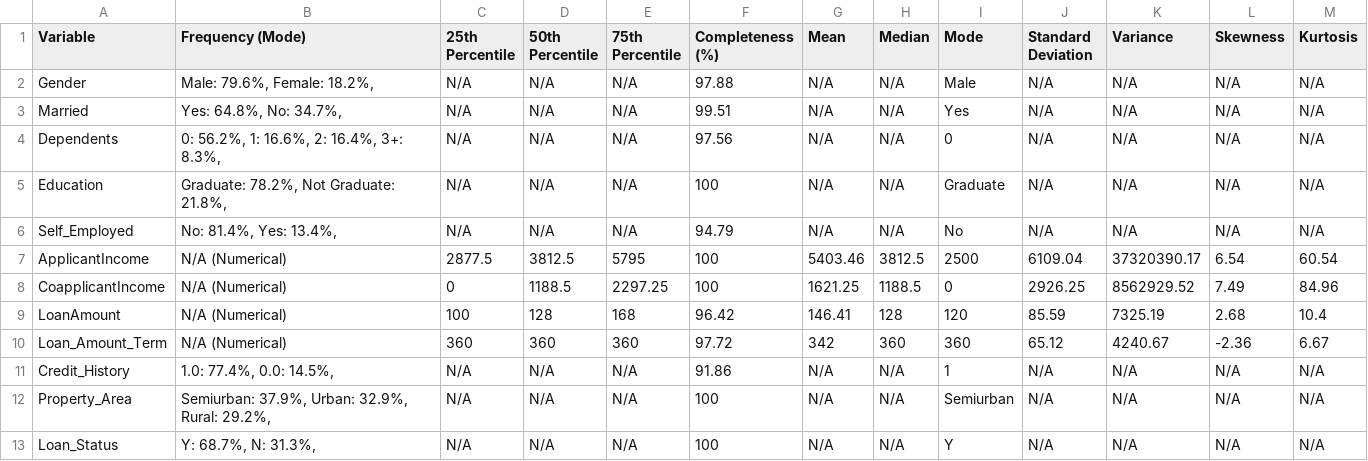
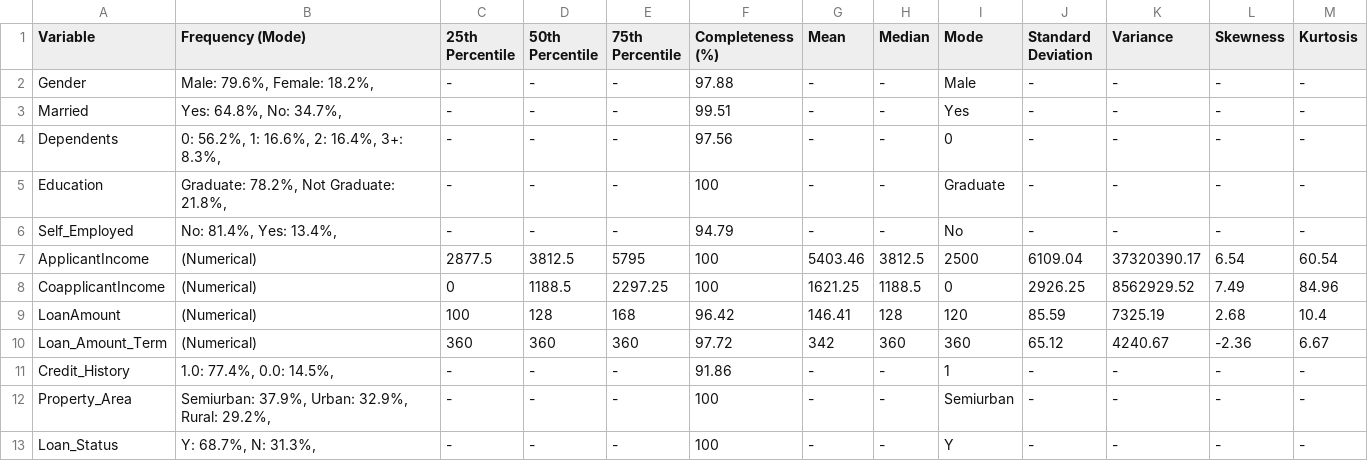
Before and after one commit to cavinraj/Data-Science-Assignment, a CSV file: Table 2.Data Properties_ Statistics2.csv, drawn as a sheet.

Commit message:
Replaced N/A to - for easier readibility and analysing of the CSV

```diff
--- a/Table 2.Data Properties_ Statistics2.csv
+++ b/Table 2.Data Properties_ Statistics2.csv
@@ -1,13 +1,13 @@
 Variable,Frequency (Mode),25th Percentile,50th Percentile,75th Percentile,Completeness (%),Mean,Median,Mode,Standard Deviation,Variance,Skewness,Kurtosis
-Gender,"Male: 79.6%, Female: 18.2%, ",N/A,N/A,N/A,97.88,N/A,N/A,Male,N/A,N/A,N/A,N/A
-Married,"Yes: 64.8%, No: 34.7%, ",N/A,N/A,N/A,99.51,N/A,N/A,Yes,N/A,N/A,N/A,N/A
-Dependents,"0: 56.2%, 1: 16.6%, 2: 16.4%, 3+: 8.3%, ",N/A,N/A,N/A,97.56,N/A,N/A,0,N/A,N/A,N/A,N/A
-Education,"Graduate: 78.2%, Not Graduate: 21.8%, ",N/A,N/A,N/A,100,N/A,N/A,Graduate,N/A,N/A,N/A,N/A
-Self_Employed,"No: 81.4%, Yes: 13.4%, ",N/A,N/A,N/A,94.79,N/A,N/A,No,N/A,N/A,N/A,N/A
-ApplicantIncome,N/A (Numerical),2877.5,3812.5,5795,100,5403.46,3812.5,2500,6109.04,37320390.17,6.54,60.54
-CoapplicantIncome,N/A (Numerical),0,1188.5,2297.25,100,1621.25,1188.5,0,2926.25,8562929.52,7.49,84.96
-LoanAmount,N/A (Numerical),100,128,168,96.42,146.41,128,120,85.59,7325.19,2.68,10.4
-Loan_Amount_Term,N/A (Numerical),360,360,360,97.72,342,360,360,65.12,4240.67,-2.36,6.67
-Credit_History,"1.0: 77.4%, 0.0: 14.5%, ",N/A,N/A,N/A,91.86,N/A,N/A,1,N/A,N/A,N/A,N/A
-Property_Area,"Semiurban: 37.9%, Urban: 32.9%, Rural: 29.2%, ",N/A,N/A,N/A,100,N/A,N/A,Semiurban,N/A,N/A,N/A,N/A
-Loan_Status,"Y: 68.7%, N: 31.3%, ",N/A,N/A,N/A,100,N/A,N/A,Y,N/A,N/A,N/A,N/A
+Gender,"Male: 79.6%, Female: 18.2%, ",-,-,-,97.88,-,-,Male,-,-,-,-
+Married,"Yes: 64.8%, No: 34.7%, ",-,-,-,99.51,-,-,Yes,-,-,-,-
+Dependents,"0: 56.2%, 1: 16.6%, 2: 16.4%, 3+: 8.3%, ",-,-,-,97.56,-,-,0,-,-,-,-
+Education,"Graduate: 78.2%, Not Graduate: 21.8%, ",-,-,-,100,-,-,Graduate,-,-,-,-
+Self_Employed,"No: 81.4%, Yes: 13.4%, ",-,-,-,94.79,-,-,No,-,-,-,-
+ApplicantIncome,(Numerical),2877.5,3812.5,5795,100,5403.46,3812.5,2500,6109.04,37320390.17,6.54,60.54
+CoapplicantIncome,(Numerical),0,1188.5,2297.25,100,1621.25,1188.5,0,2926.25,8562929.52,7.49,84.96
+LoanAmount,(Numerical),100,128,168,96.42,146.41,128,120,85.59,7325.19,2.68,10.4
+Loan_Amount_Term,(Numerical),360,360,360,97.72,342,360,360,65.12,4240.67,-2.36,6.67
+Credit_History,"1.0: 77.4%, 0.0: 14.5%, ",-,-,-,91.86,-,-,1,-,-,-,-
+Property_Area,"Semiurban: 37.9%, Urban: 32.9%, Rural: 29.2%, ",-,-,-,100,-,-,Semiurban,-,-,-,-
+Loan_Status,"Y: 68.7%, N: 31.3%, ",-,-,-,100,-,-,Y,-,-,-,-
```
